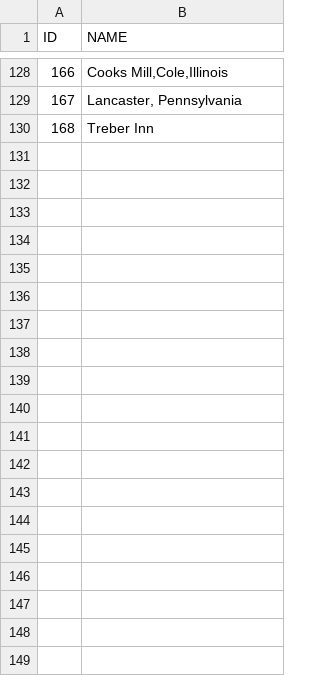
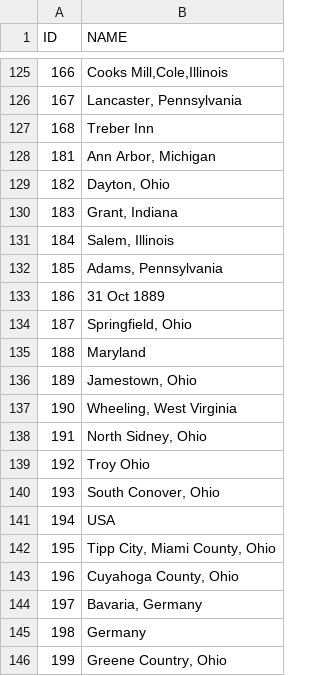
Before and after one commit to hendrixjoseph/FamilyTree, a CSV file: sql/DATA_TABLE/PLACE.csv, drawn as a sheet; only a part is shown, gaps mark what is left out; the diff covers the shown part only.

```diff
--- a/sql/DATA_TABLE/PLACE.csv
+++ b/sql/DATA_TABLE/PLACE.csv
@@ -130 +127,20 @@
 168,"Treber Inn"
+181,"Ann Arbor, Michigan"
+182,"Dayton, Ohio"
+183,"Grant, Indiana"
+184,"Salem, Illinois"
+185,"Adams, Pennsylvania"
+186,"31 Oct 1889"
+187,"Springfield, Ohio"
+188,"Maryland"
+189,"Jamestown, Ohio"
+190,"Wheeling, West Virginia"
+191,"North Sidney, Ohio"
+192,"Troy Ohio"
+193,"South Conover, Ohio"
+194,"USA"
+195,"Tipp City, Miami County, Ohio"
+196,"Cuyahoga County, Ohio"
+197,"Bavaria, Germany"
+198,"Germany"
+199,"Greene Country, Ohio"
```
Also changed, not shown: 67 added rows and 1 removed row elsewhere in this file, sql/DATA_VIEW/DEFAULT_PERSON_VIEW.csv, 38 other files.
